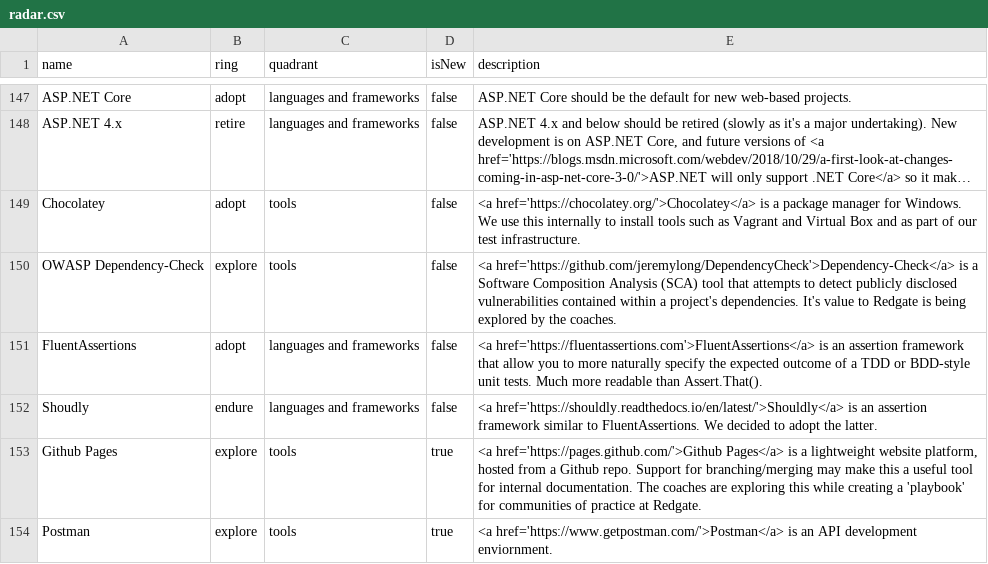
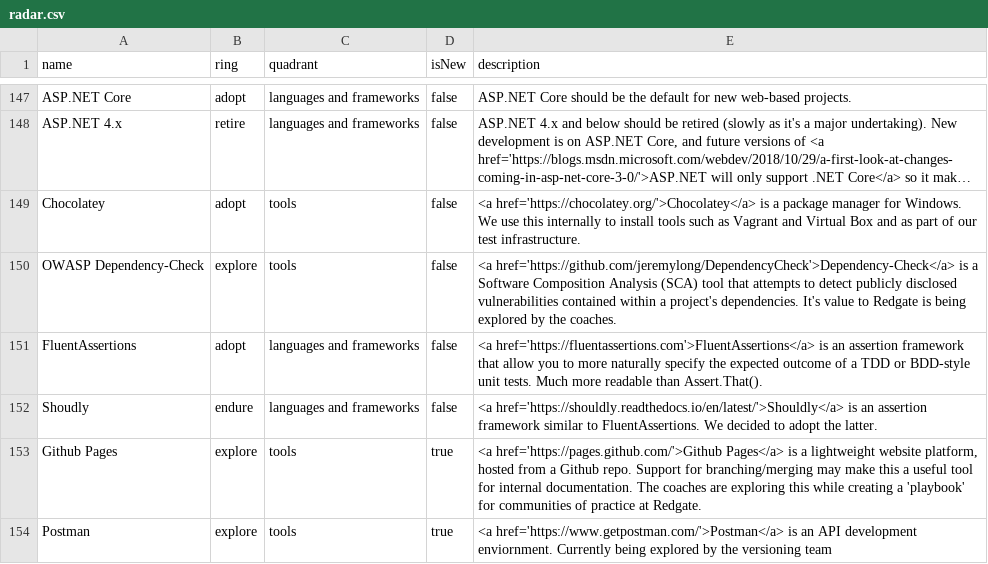
Before and after one commit to red-gate/Tech-Radar, a CSV file: radar.csv, drawn as a sheet; only a part is shown, gaps mark what is left out; long unchanged cells end in …; the diff names each change by its address in the sheet, - before the commit and + after, or states it on an @@ line.

Commit message:
Add a team to explore.

```diff
--- a/radar.csv
+++ b/radar.csv
-E154 (description): …development enviornment.
+E154 (description): …development enviornment. Currently being explored by the versioning team
```
